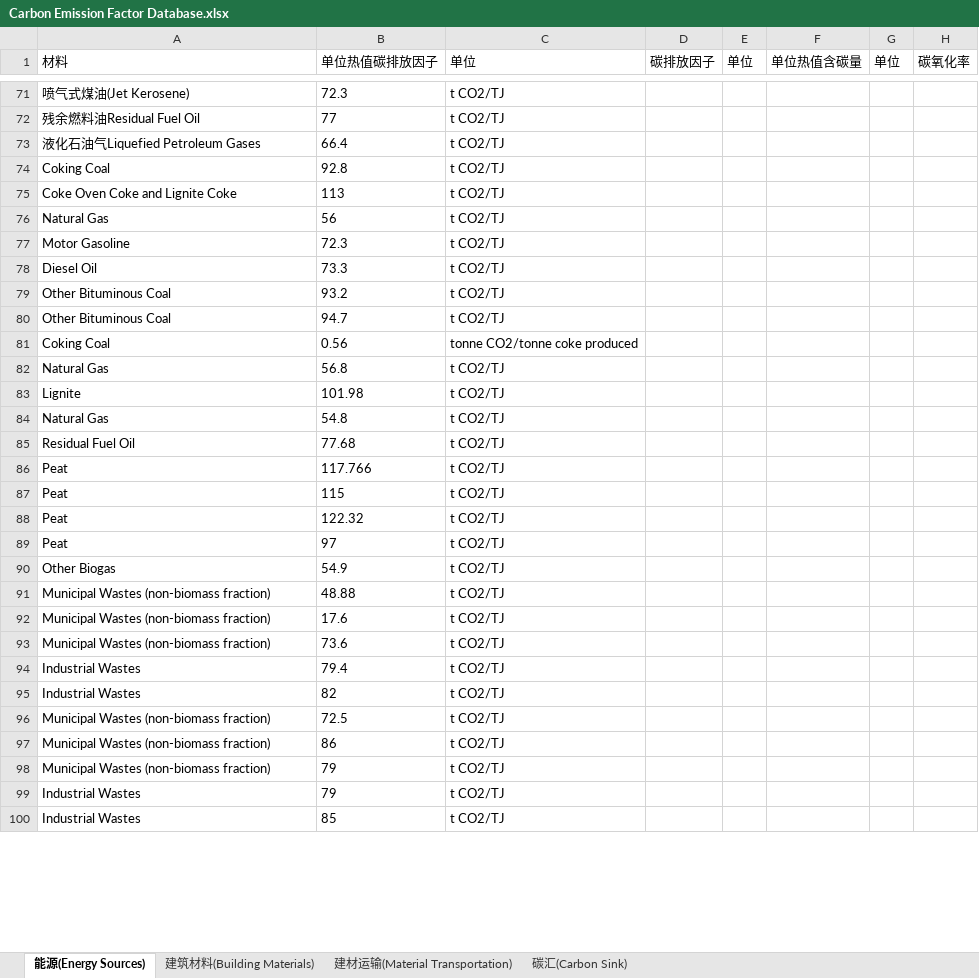
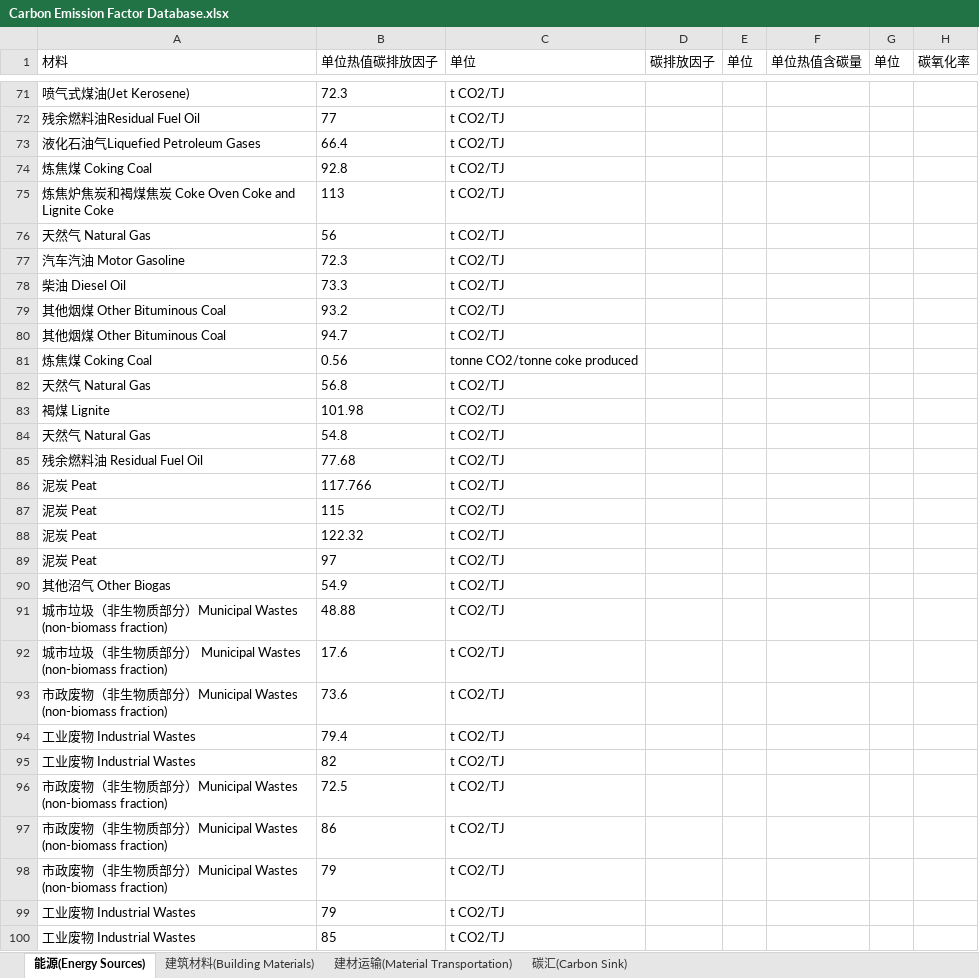
Before and after one commit to wxy1203/Interactive-Database, an Excel workbook: Carbon Emission Factor Database.xlsx, sheet 能源(Energy Sources), drawn as a sheet; only a part is shown, gaps mark what is left out; values as stored, in another font and other column widths than the file's, no borders; the diff covers the shown part only; the diff names each change by its address in the sheet, - before the commit and + after, or states it on an @@ line.

Commit message:
NS and Translation

```diff
--- a/Carbon Emission Factor Database.xlsx (sheet 能源(Energy Sources))
+++ b/Carbon Emission Factor Database.xlsx (sheet 能源(Energy Sources))
-A74 (材料): Coking Coal
+A74 (材料): 炼焦煤 Coking Coal
-A75 (材料): Coke Oven Coke and Lignite Coke
+A75 (材料): 炼焦炉焦炭和褐煤焦炭 Coke Oven Coke and Lignite Coke
-A76 (材料): Natural Gas
+A76 (材料): 天然气 Natural Gas
-A77 (材料): Motor Gasoline
+A77 (材料): 汽车汽油 Motor Gasoline
-A78 (材料): Diesel Oil
+A78 (材料): 柴油 Diesel Oil
-A79:A80 (材料): Other Bituminous Coal
+A79:A80 (材料): 其他烟煤 Other Bituminous Coal
-A81 (材料): Coking Coal
+A81 (材料): 炼焦煤 Coking Coal
-A82 (材料): Natural Gas
+A82 (材料): 天然气 Natural Gas
-A83 (材料): Lignite
+A83 (材料): 褐煤 Lignite
-A84 (材料): Natural Gas
+A84 (材料): 天然气 Natural Gas
-A85 (材料): Residual Fuel Oil
+A85 (材料): 残余燃料油 Residual Fuel Oil
-A86:A89 (材料): Peat
+A86:A89 (材料): 泥炭 Peat
-A90 (材料): Other Biogas
+A90 (材料): 其他沼气 Other Biogas
-A91 (材料): Municipal Wastes (non-biomass fraction)
+A91 (材料): 城市垃圾（非生物质部分）Municipal Wastes (non-biomass fraction)
-A92 (材料): Municipal Wastes…
+A92 (材料): 城市垃圾（非生物质部分） Municipal Wastes…
-A93 (材料): Municipal Wastes (non-biomass fraction)
+A93 (材料): 市政废物（非生物质部分）Municipal Wastes (non-biomass fraction)
-A94:A95 (材料): Industrial Wastes
+A94:A95 (材料): 工业废物 Industrial Wastes
-A96:A98 (材料): Municipal Wastes (non-biomass fraction)
+A96:A98 (材料): 市政废物（非生物质部分）Municipal Wastes (non-biomass fraction)
-A99:A100 (材料): Industrial Wastes
+A99:A100 (材料): 工业废物 Industrial Wastes
```
Also changed, not shown: 43 edited cells elsewhere in this sheet, sheet 建材运输(Material Transportation), sheet 碳汇(Carbon Sink), sheet 建筑材料(Building Materials), 2 other files.
